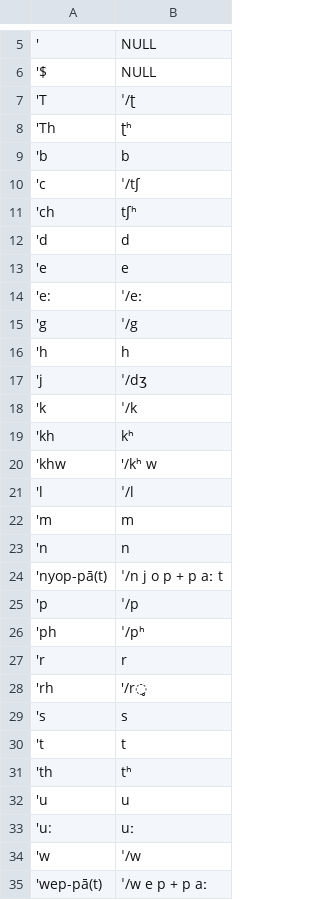
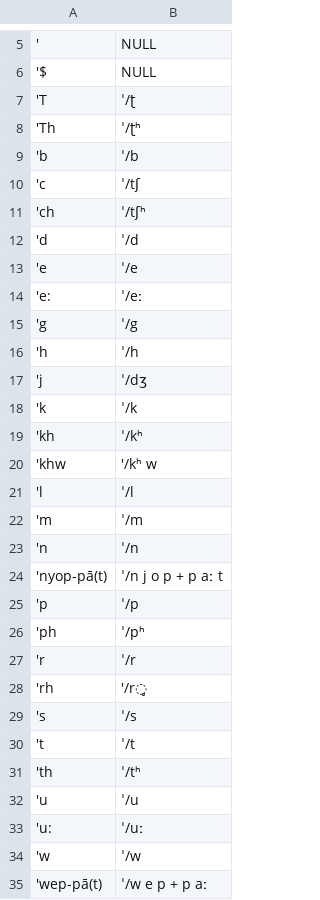
Before and after one commit to lexibank/halenepal, a TSV file: etc/orthography.tsv, drawn as a sheet; only a part is shown, gaps mark what is left out; the diff covers the shown part only; the diff names each change by its address in the sheet, - before the commit and + after, or states it on an @@ line.

```diff
--- a/etc/orthography.tsv
+++ b/etc/orthography.tsv
-B8: ʈʰ
+B8: ˈ/ʈʰ
-B9: b
+B9: ˈ/b
-B11: tʃʰ
+B11: ˈ/tʃʰ
-B12: d
+B12: ˈ/d
-B13: e
+B13: ˈ/e
-B16: h
+B16: ˈ/h
-B19: kʰ
+B19: ˈ/kʰ
-B22: m
+B22: ˈ/m
-B23: n
+B23: ˈ/n
-B27: r
+B27: ˈ/r
-B29: s
+B29: ˈ/s
-B30: t
+B30: ˈ/t
-B31: tʰ
+B31: ˈ/tʰ
-B32: u
+B32: ˈ/u
-B33: uː
+B33: ˈ/uː
```
Also changed, not shown: 15 removed rows and 19 edited cells elsewhere in this file, cldf/parameters.csv, raw/Hale_raw.tsv, 5 other files.
